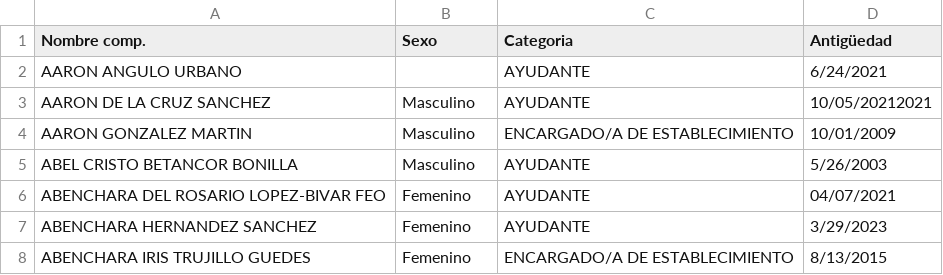
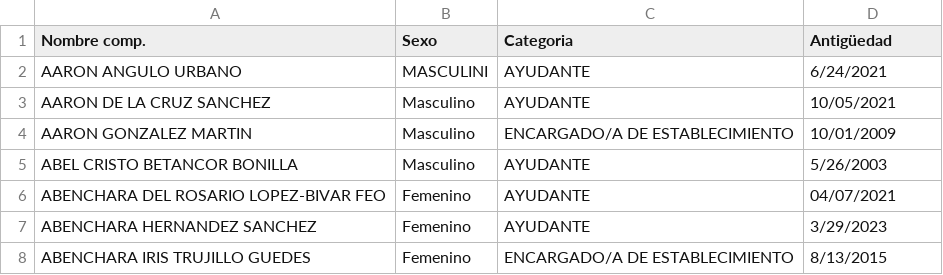
Before and after one commit to norbertoccoo/CCOO, a CSV file: CENSO.csv, drawn as a sheet; only a part is shown.

Commit message:
Update CENSO.csv

```diff
--- a/CENSO.csv
+++ b/CENSO.csv
@@ -1,4 +1,4 @@
 Nombre comp.,Sexo,Categoria,Antigüedad
-AARON ANGULO URBANO, ,AYUDANTE,6/24/2021
-AARON DE LA CRUZ SANCHEZ,Masculino,AYUDANTE,10/05/20212021
+AARON ANGULO URBANO,MASCULINI ,AYUDANTE,6/24/2021
+AARON DE LA CRUZ SANCHEZ,Masculino,AYUDANTE,10/05/2021
 AARON GONZALEZ MARTIN,Masculino,ENCARGADO/A DE ESTABLECIMIENTO,10/01/2009
```
